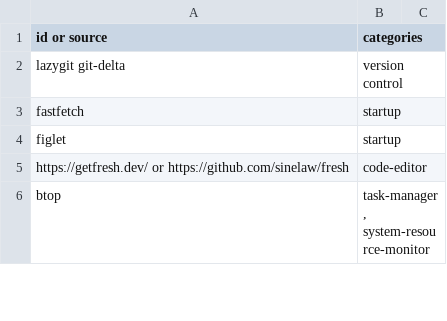
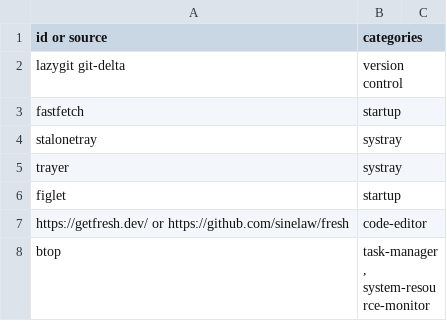
Before and after one commit to willyhorizont/linux, a CSV file: components/cool-package.csv, drawn as a sheet; only a part is shown.

Commit message:
[Last updated: 20 Nov 2026 @ 03:26 AM][version: 0.8.9] [new] add stalonetray trayer to list;
[working on]
create lock-mgr.sh;
update SPRM, add --mode xfce4-panel <txt></txt>\n<txtclick></txtclick>\n<tool></tool>;
update SuckMyClock, add --mode xfce4-panel <txt></txt>\n<txtclick></txtclick>\n<tool></tool>;
update uptime, add --mode xfce4-panel <txt></txt>\n<txtclick></txtclick>\n<tool></tool>;
update tux-indctr.sh, add --mode xfce4-panel <txt></txt>\n<txtclick></txtclick>\n<tool></tool>;
update bt.sh, add --mode xfce4-panel <txt></txt>\n<txtclick></txtclick>\n<tool></tool>;
update net.sh, add --mode xfce4-panel <txt></txt>\n<txtclick></txtclick>\n<tool></tool>;
update cam.sh, add --mode xfce4-panel <txt></txt>\n<txtclick></txtclick>\n<tool></tool>;
update mic.sh, add --mode xfce4-panel <txt></txt>\n<txtclick></txtclick>\n<tool></tool>;
update vol.sh, add --mode xfce4-panel <txt></txt>\n<txtclick></txtclick>\n<tool></tool>;
update powr-indctr.sh, add --mode xfce4-panel <txt></txt>\n<txtclick></txtclick>\n<tool></tool>;

[TODO #1]
create rofi tile-cur-win.sh;
add --pango to --indicator *indctr;
create rofi Windows Notification Area or System Tray / Mac Menu Bar Extras or Status Menus / Linux Status Notifier Area or System Tray;

[TODO #2]
add rofi grid for Windows Start Menu / Mac Launchpad;
try skippy-xd for Windows Task View / Mac Mission Control;
dvd screensaver;
try panel with signal support, IPC?;

[TODO #3]
check *openbox*.sh, remove openbox part if not related;
rename script to job*, kb*, indic*, to match indic*, tui*;
remove separate config and move it to the code instead;
cleanup dev/*
cleanup *i3*

```diff
--- a/components/cool-package.csv
+++ b/components/cool-package.csv
@@ -3,2 +3,4 @@ lazygit git-delta
 fastfetch                                                                                        ; startup
+stalonetray                                                                                      ; systray
+trayer                                                                                           ; systray
 figlet                                                                                           ; startup
```
Also changed, not shown: 2 other files.
